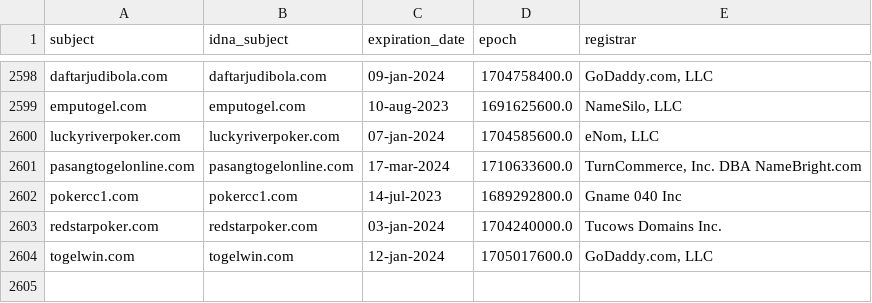
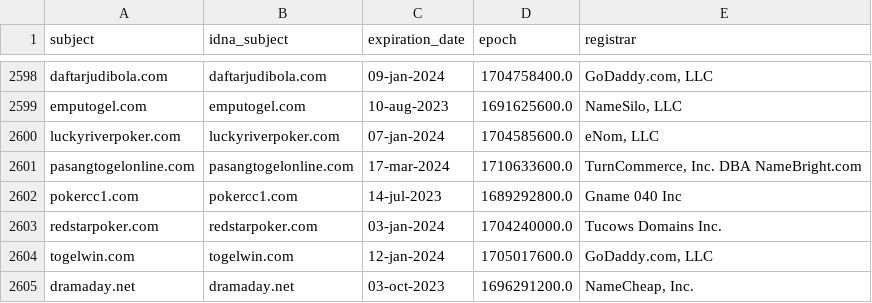
Before and after one commit to dead-hosts/indonesianadblockrules_git_ABPindo, a CSV file: .pyfunceble/whois.csv, drawn as a sheet; only a part is shown, gaps mark what is left out; the diff names each change by its address in the sheet, - before the commit and + after, or states it on an @@ line.

```diff
--- a/.pyfunceble/whois.csv
+++ b/.pyfunceble/whois.csv
+row 2605: dramaday.net | dramaday.net | 03-oct-2023 | 1696291200.0 | NameCheap, Inc.
```
Also changed, not shown: .pyfunceble/inactive.csv, 20 other files.
